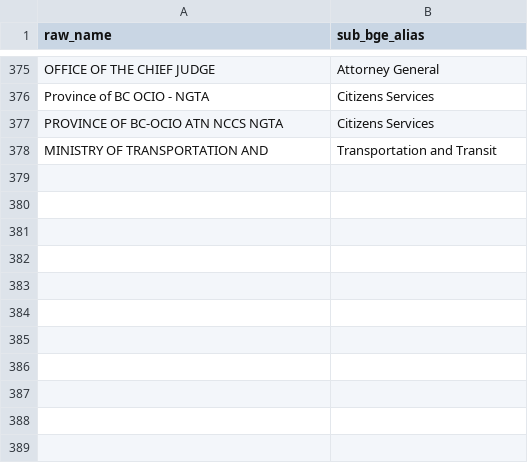
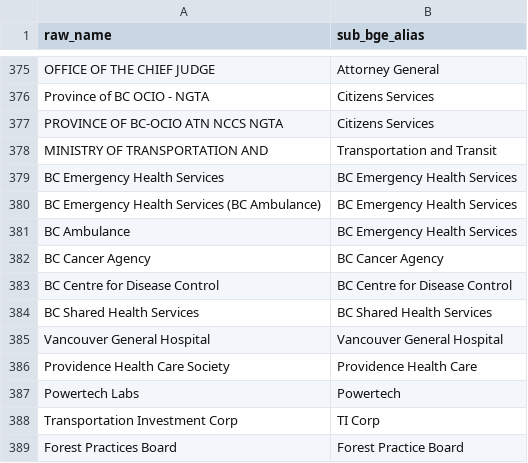
Before and after one commit to bcgov/CONN-TAP, a CSV file: app/backend/dbt/seeds/sub_bge_alias_map.csv, drawn as a sheet; only a part is shown, gaps mark what is left out; the diff names each change by its address in the sheet, - before the commit and + after, or states it on an @@ line.

```diff
--- a/app/backend/dbt/seeds/sub_bge_alias_map.csv
+++ b/app/backend/dbt/seeds/sub_bge_alias_map.csv
+row 379: BC Emergency Health Services | BC Emergency Health Services
+row 380: BC Emergency Health Services (BC Ambulance) | BC Emergency Health Services
+row 381: BC Ambulance | BC Emergency Health Services
+row 382: BC Cancer Agency | BC Cancer Agency
+row 383: BC Centre for Disease Control | BC Centre for Disease Control
+row 384: BC Shared Health Services | BC Shared Health Services
+row 385: Vancouver General Hospital | Vancouver General Hospital
+row 386: Providence Health Care Society | Providence Health Care
+row 387: Powertech Labs | Powertech
+row 388: Transportation Investment Corp | TI Corp
+row 389: Forest Practices Board | Forest Practice Board
```
Also changed, not shown: app/backend/dbt/seeds/bge_alias_map.csv, 19 other files.
